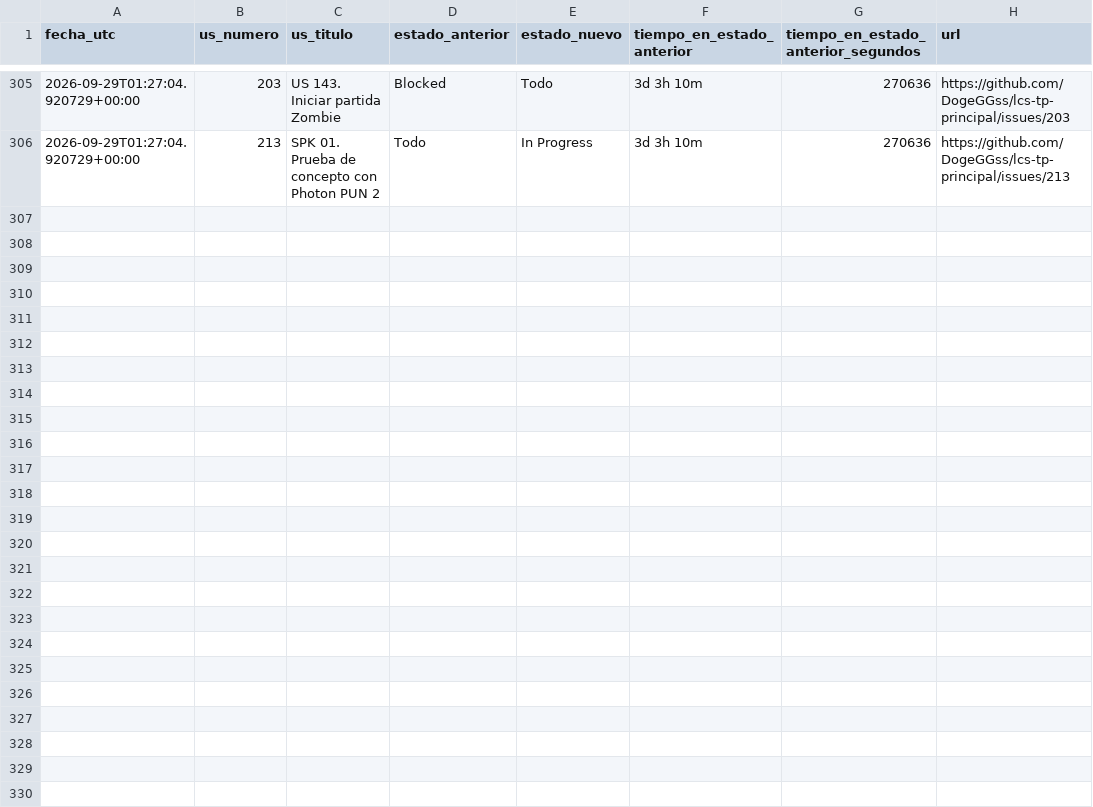
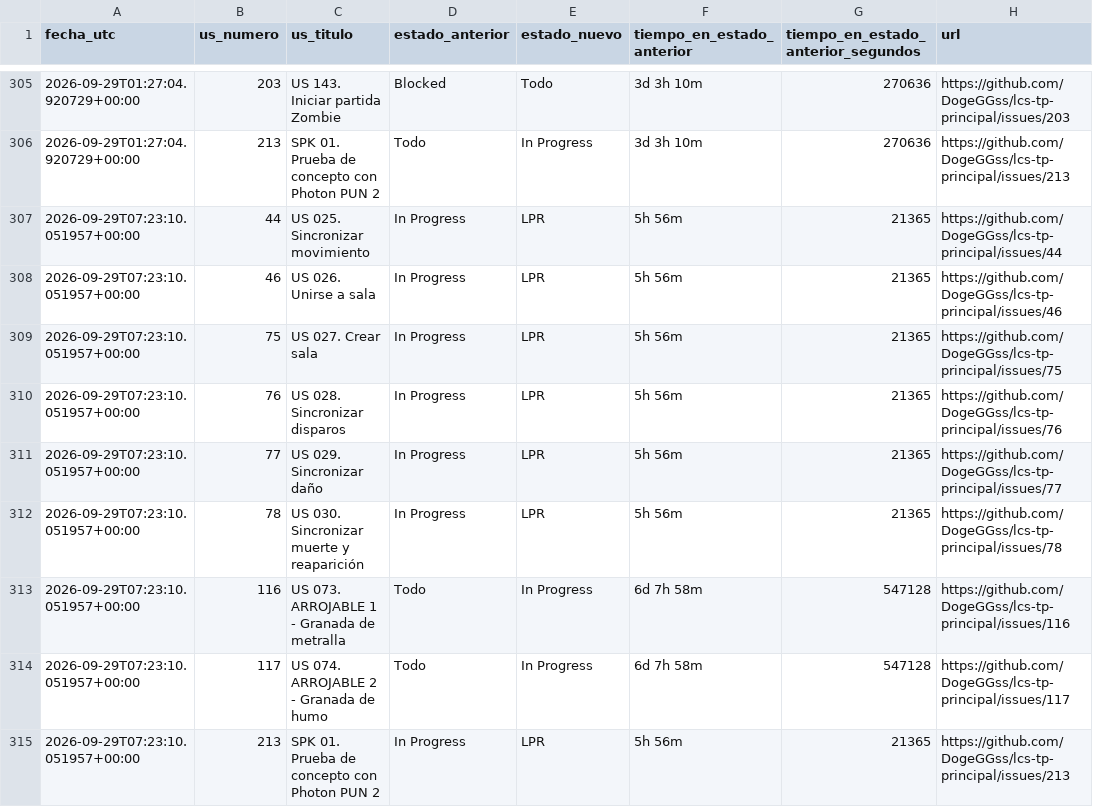
Before and after one commit to DogeGGss/lcs-tp-principal, a CSV file: .github/project_status_log.csv, drawn as a sheet; only a part is shown, gaps mark what is left out; the diff names each change by its address in the sheet, - before the commit and + after, or states it on an @@ line.

```diff
--- a/.github/project_status_log.csv
+++ b/.github/project_status_log.csv
+row 307: 2026-09-29T07:23:10.051957+00:00 | 44 | US 025. Sincronizar movimiento | In Progress | LPR | 5h 56m | 21365 | https://github.com/DogeGGss/lcs-tp-principal/issues/44
+row 308: 2026-09-29T07:23:10.051957+00:00 | 46 | US 026. Unirse a sala | In Progress | LPR | 5h 56m | 21365 | https://github.com/DogeGGss/lcs-tp-principal/issues/46
+row 309: 2026-09-29T07:23:10.051957+00:00 | 75 | US 027. Crear sala | In Progress | LPR | 5h 56m | 21365 | https://github.com/DogeGGss/lcs-tp-principal/issues/75
+row 310: 2026-09-29T07:23:10.051957+00:00 | 76 | US 028. Sincronizar disparos | In Progress | LPR | 5h 56m | 21365 | https://github.com/DogeGGss/lcs-tp-principal/issues/76
+row 311: 2026-09-29T07:23:10.051957+00:00 | 77 | US 029. Sincronizar daño | In Progress | LPR | 5h 56m | 21365 | https://github.com/DogeGGss/lcs-tp-principal/issues/77
+row 312: 2026-09-29T07:23:10.051957+00:00 | 78 | US 030. Sincronizar muerte y reaparición | In Progress | LPR | 5h 56m | 21365 | https://github.com/DogeGGss/lcs-tp-principal/issues/78
+row 313: 2026-09-29T07:23:10.051957+00:00 | 116 | US 073. ARROJABLE 1 - Granada de metralla | Todo | In Progress | 6d 7h 58m | 547128 | https://github.com/DogeGGss/lcs-tp-principal/issues/116
+row 314: 2026-09-29T07:23:10.051957+00:00 | 117 | US 074. ARROJABLE 2 - Granada de humo | Todo | In Progress | 6d 7h 58m | 547128 | https://github.com/DogeGGss/lcs-tp-principal/issues/117
+row 315: 2026-09-29T07:23:10.051957+00:00 | 213 | SPK 01. Prueba de concepto con Photon PUN 2 | In Progress | LPR | 5h 56m | 21365 | https://github.com/DogeGGss/lcs-tp-principal/issues/213
```
Also changed, not shown: 1 other file.
